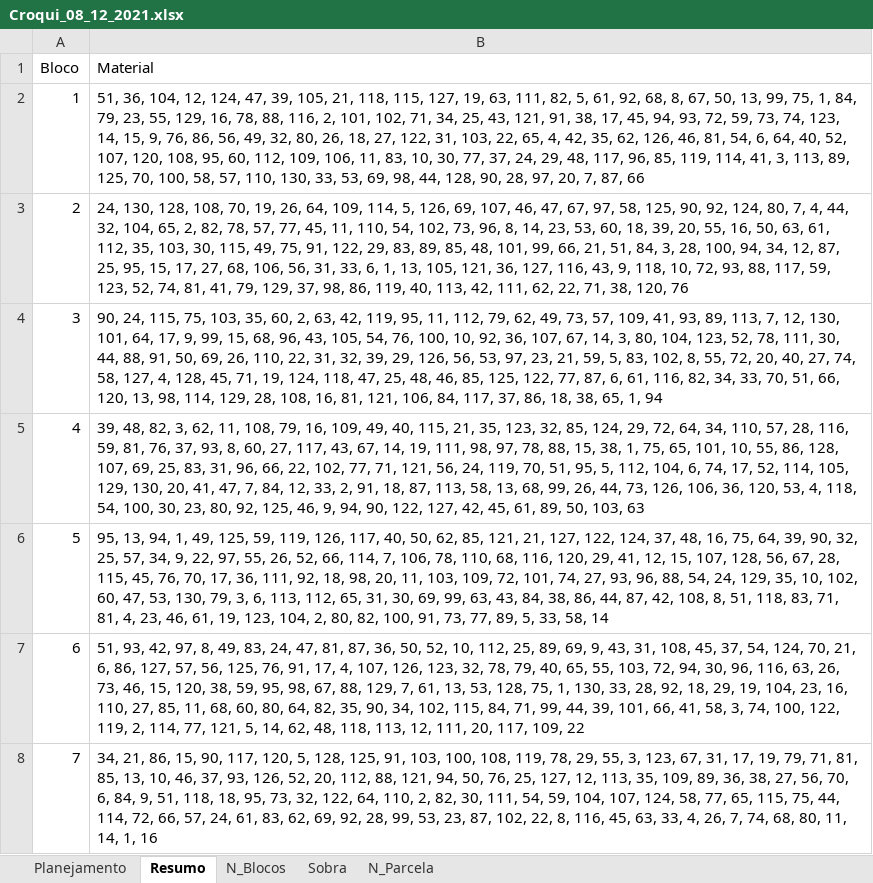
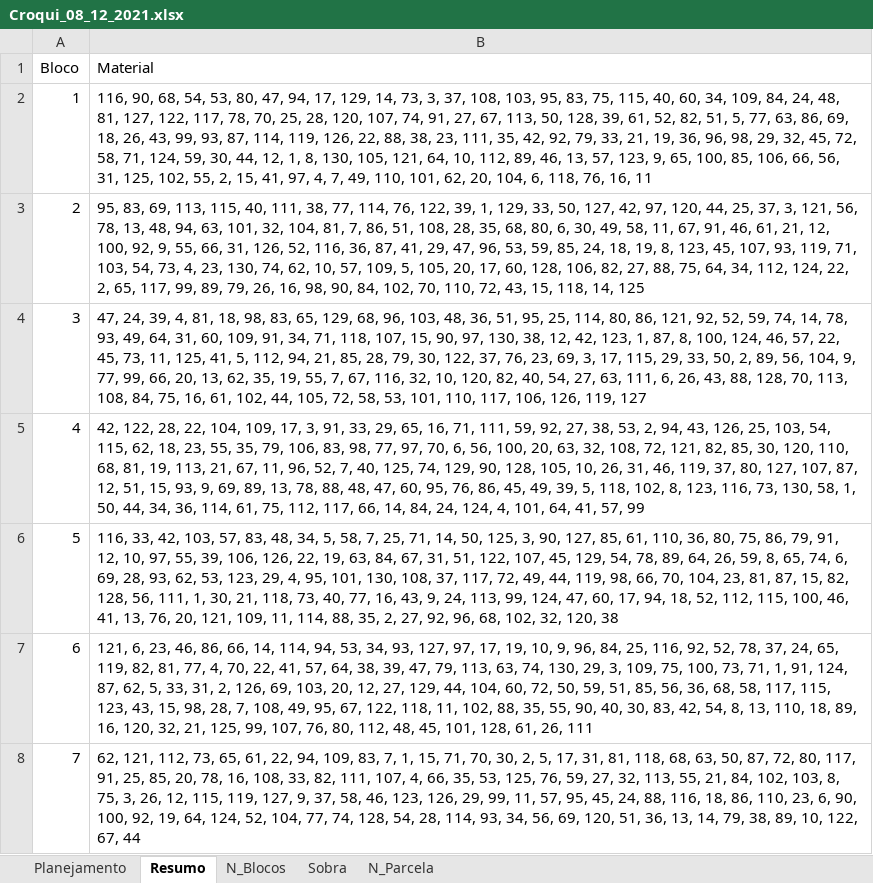
Before and after one commit to AraujoMJ/Blogdown, an Excel workbook: content/english/post/Croqui_08_12_2021.xlsx, sheet Resumo, drawn as a sheet; values as stored, in another font and other column widths than the file's, no borders; the diff names each change by its address in the sheet, - before the commit and + after, or states it on an @@ line.

```diff
--- a/content/english/post/Croqui_08_12_2021.xlsx (sheet Resumo)
+++ b/content/english/post/Croqui_08_12_2021.xlsx (sheet Resumo)
-B2 (Material): 51, 36, 104, 12, 124, 47, 39, 105, 21, 118, 115, 127, 19, 63, 111, 82, 5, 61, 92, 68, 8, 67, 50, 13, 99, 75, 1, 84, 79, 23, 55, 129, 16, 78, 88, 116, 2, 101, 102, 71, 34, 25, 43, 121, 91, 38, 17, 45, 94, 93, 72, 59, 73, 74, 123, 14, 15, 9, 76, 86, 56, 49, 32, 80, 26, 18, 27, 122, 31, 103, 22, 65, 4, 42, 35, 62, 126, 46, 81, 54, 6, 64, 40, 52, 107, 120, 108, 95, 60, 112, 109, 106, 11, 83, 10, 30, 77, 37, 24, 29, 48, 117, 96, 85, 119, 114, 41, 3, 113, 89, 125, 70, 100, 58, 57, 110, 130, 33, 53, 69, 98, 44, 128, 90, 28, 97, 20, 7, 87, 66
+B2 (Material): 116, 90, 68, 54, 53, 80, 47, 94, 17, 129, 14, 73, 3, 37, 108, 103, 95, 83, 75, 115, 40, 60, 34, 109, 84, 24, 48, 81, 127, 122, 117, 78, 70, 25, 28, 120, 107, 74, 91, 27, 67, 113, 50, 128, 39, 61, 52, 82, 51, 5, 77, 63, 86, 69, 18, 26, 43, 99, 93, 87, 114, 119, 126, 22, 88, 38, 23, 111, 35, 42, 92, 79, 33, 21, 19, 36, 96, 98, 29, 32, 45, 72, 58, 71, 124, 59, 30, 44, 12, 1, 8, 130, 105, 121, 64, 10, 112, 89, 46, 13, 57, 123, 9, 65, 100, 85, 106, 66, 56, 31, 125, 102, 55, 2, 15, 41, 97, 4, 7, 49, 110, 101, 62, 20, 104, 6, 118, 76, 16, 11
-B3 (Material): 24, 130, 128, 108, 70, 19, 26, 64, 109, 114, 5, 126, 69, 107, 46, 47, 67, 97, 58, 125, 90, 92, 124, 80, 7, 4, 44, 32, 104, 65, 2, 82, 78, 57, 77, 45, 11, 110, 54, 102, 73, 96, 8, 14, 23, 53, 60, 18, 39, 20, 55, 16, 50, 63, 61, 112, 35, 103, 30, 115, 49, 75, 91, 122, 29, 83, 89, 85, 48, 101, 99, 66, 21, 51, 84, 3, 28, 100, 94, 34, 12, 87, 25, 95, 15, 17, 27, 68, 106, 56, 31, 33, 6, 1, 13, 105, 121, 36, 127, 116, 43, 9, 118, 10, 72, 93, 88, 117, 59, 123, 52, 74, 81, 41, 79, 129, 37, 98, 86, 119, 40, 113, 42, 111, 62, 22, 71, 38, 120, 76
+B3 (Material): 95, 83, 69, 113, 115, 40, 111, 38, 77, 114, 76, 122, 39, 1, 129, 33, 50, 127, 42, 97, 120, 44, 25, 37, 3, 121, 56, 78, 13, 48, 94, 63, 101, 32, 104, 81, 7, 86, 51, 108, 28, 35, 68, 80, 6, 30, 49, 58, 11, 67, 91, 46, 61, 21, 12, 100, 92, 9, 55, 66, 31, 126, 52, 116, 36, 87, 41, 29, 47, 96, 53, 59, 85, 24, 18, 19, 8, 123, 45, 107, 93, 119, 71, 103, 54, 73, 4, 23, 130, 74, 62, 10, 57, 109, 5, 105, 20, 17, 60, 128, 106, 82, 27, 88, 75, 64, 34, 112, 124, 22, 2, 65, 117, 99, 89, 79, 26, 16, 98, 90, 84, 102, 70, 110, 72, 43, 15, 118, 14, 125
-B4 (Material): 90, 24, 115, 75, 103, 35, 60, 2, 63, 42, 119, 95, 11, 112, 79, 62, 49, 73, 57, 109, 41, 93, 89, 113, 7, 12, 130, 101, 64, 17, 9, 99, 15, 68, 96, 43, 105, 54, 76, 100, 10, 92, 36, 107, 67, 14, 3, 80, 104, 123, 52, 78, 111, 30, 44, 88, 91, 50, 69, 26, 110, 22, 31, 32, 39, 29, 126, 56, 53, 97, 23, 21, 59, 5, 83, 102, 8, 55, 72, 20, 40, 27, 74, 58, 127, 4, 128, 45, 71, 19, 124, 118, 47, 25, 48, 46, 85, 125, 122, 77, 87, 6, 61, 116, 82, 34, 33, 70, 51, 66, 120, 13, 98, 114, 129, 28, 108, 16, 81, 121, 106, 84, 117, 37, 86, 18, 38, 65, 1, 94
+B4 (Material): 47, 24, 39, 4, 81, 18, 98, 83, 65, 129, 68, 96, 103, 48, 36, 51, 95, 25, 114, 80, 86, 121, 92, 52, 59, 74, 14, 78, 93, 49, 64, 31, 60, 109, 91, 34, 71, 118, 107, 15, 90, 97, 130, 38, 12, 42, 123, 1, 87, 8, 100, 124, 46, 57, 22, 45, 73, 11, 125, 41, 5, 112, 94, 21, 85, 28, 79, 30, 122, 37, 76, 23, 69, 3, 17, 115, 29, 33, 50, 2, 89, 56, 104, 9, 77, 99, 66, 20, 13, 62, 35, 19, 55, 7, 67, 116, 32, 10, 120, 82, 40, 54, 27, 63, 111, 6, 26, 43, 88, 128, 70, 113, 108, 84, 75, 16, 61, 102, 44, 105, 72, 58, 53, 101, 110, 117, 106, 126, 119, 127
-B5 (Material): 39, 48, 82, 3, 62, 11, 108, 79, 16, 109, 49, 40, 115, 21, 35, 123, 32, 85, 124, 29, 72, 64, 34, 110, 57, 28, 116, 59, 81, 76, 37, 93, 8, 60, 27, 117, 43, 67, 14, 19, 111, 98, 97, 78, 88, 15, 38, 1, 75, 65, 101, 10, 55, 86, 128, 107, 69, 25, 83, 31, 96, 66, 22, 102, 77, 71, 121, 56, 24, 119, 70, 51, 95, 5, 112, 104, 6, 74, 17, 52, 114, 105, 129, 130, 20, 41, 47, 7, 84, 12, 33, 2, 91, 18, 87, 113, 58, 13, 68, 99, 26, 44, 73, 126, 106, 36, 120, 53, 4, 118, 54, 100, 30, 23, 80, 92, 125, 46, 9, 94, 90, 122, 127, 42, 45, 61, 89, 50, 103, 63
+B5 (Material): 42, 122, 28, 22, 104, 109, 17, 3, 91, 33, 29, 65, 16, 71, 111, 59, 92, 27, 38, 53, 2, 94, 43, 126, 25, 103, 54, 115, 62, 18, 23, 55, 35, 79, 106, 83, 98, 77, 97, 70, 6, 56, 100, 20, 63, 32, 108, 72, 121, 82, 85, 30, 120, 110, 68, 81, 19, 113, 21, 67, 11, 96, 52, 7, 40, 125, 74, 129, 90, 128, 105, 10, 26, 31, 46, 119, 37, 80, 127, 107, 87, 12, 51, 15, 93, 9, 69, 89, 13, 78, 88, 48, 47, 60, 95, 76, 86, 45, 49, 39, 5, 118, 102, 8, 123, 116, 73, 130, 58, 1, 50, 44, 34, 36, 114, 61, 75, 112, 117, 66, 14, 84, 24, 124, 4, 101, 64, 41, 57, 99
-B6 (Material): 95, 13, 94, 1, 49, 125, 59, 119, 126, 117, 40, 50, 62, 85, 121, 21, 127, 122, 124, 37, 48, 16, 75, 64, 39, 90, 32, 25, 57, 34, 9, 22, 97, 55, 26, 52, 66, 114, 7, 106, 78, 110, 68, 116, 120, 29, 41, 12, 15, 107, 128, 56, 67, 28, 115, 45, 76, 70, 17, 36, 111, 92, 18, 98, 20, 11, 103, 109, 72, 101, 74, 27, 93, 96, 88, 54, 24, 129, 35, 10, 102, 60, 47, 53, 130, 79, 3, 6, 113, 112, 65, 31, 30, 69, 99, 63, 43, 84, 38, 86, 44, 87, 42, 108, 8, 51, 118, 83, 71, 81, 4, 23, 46, 61, 19, 123, 104, 2, 80, 82, 100, 91, 73, 77, 89, 5, 33, 58, 14
+B6 (Material): 116, 33, 42, 103, 57, 83, 48, 34, 5, 58, 7, 25, 71, 14, 50, 125, 3, 90, 127, 85, 61, 110, 36, 80, 75, 86, 79, 91, 12, 10, 97, 55, 39, 106, 126, 22, 19, 63, 84, 67, 31, 51, 122, 107, 45, 129, 54, 78, 89, 64, 26, 59, 8, 65, 74, 6, 69, 28, 93, 62, 53, 123, 29, 4, 95, 101, 130, 108, 37, 117, 72, 49, 44, 119, 98, 66, 70, 104, 23, 81, 87, 15, 82, 128, 56, 111, 1, 30, 21, 118, 73, 40, 77, 16, 43, 9, 24, 113, 99, 124, 47, 60, 17, 94, 18, 52, 112, 115, 100, 46, 41, 13, 76, 20, 121, 109, 11, 114, 88, 35, 2, 27, 92, 96, 68, 102, 32, 120, 38
-B7 (Material): 51, 93, 42, 97, 8, 49, 83, 24, 47, 81, 87, 36, 50, 52, 10, 112, 25, 89, 69, 9, 43, 31, 108, 45, 37, 54, 124, 70, 21, 6, 86, 127, 57, 56, 125, 76, 91, 17, 4, 107, 126, 123, 32, 78, 79, 40, 65, 55, 103, 72, 94, 30, 96, 116, 63, 26, 73, 46, 15, 120, 38, 59, 95, 98, 67, 88, 129, 7, 61, 13, 53, 128, 75, 1, 130, 33, 28, 92, 18, 29, 19, 104, 23, 16, 110, 27, 85, 11, 68, 60, 80, 64, 82, 35, 90, 34, 102, 115, 84, 71, 99, 44, 39, 101, 66, 41, 58, 3, 74, 100, 122, 119, 2, 114, 77, 121, 5, 14, 62, 48, 118, 113, 12, 111, 20, 117, 109, 22
+B7 (Material): 121, 6, 23, 46, 86, 66, 14, 114, 94, 53, 34, 93, 127, 97, 17, 19, 10, 9, 96, 84, 25, 116, 92, 52, 78, 37, 24, 65, 119, 82, 81, 77, 4, 70, 22, 41, 57, 64, 38, 39, 47, 79, 113, 63, 74, 130, 29, 3, 109, 75, 100, 73, 71, 1, 91, 124, 87, 62, 5, 33, 31, 2, 126, 69, 103, 20, 12, 27, 129, 44, 104, 60, 72, 50, 59, 51, 85, 56, 36, 68, 58, 117, 115, 123, 43, 15, 98, 28, 7, 108, 49, 95, 67, 122, 118, 11, 102, 88, 35, 55, 90, 40, 30, 83, 42, 54, 8, 13, 110, 18, 89, 16, 120, 32, 21, 125, 99, 107, 76, 80, 112, 48, 45, 101, 128, 61, 26, 111
-B8 (Material): 34, 21, 86, 15, 90, 117, 120, 5, 128, 125, 91, 103, 100, 108, 119, 78, 29, 55, 3, 123, 67, 31, 17, 19, 79, 71, 81, 85, 13, 10, 46, 37, 93, 126, 52, 20, 112, 88, 121, 94, 50, 76, 25, 127, 12, 113, 35, 109, 89, 36, 38, 27, 56, 70, 6, 84, 9, 51, 118, 18, 95, 73, 32, 122, 64, 110, 2, 82, 30, 111, 54, 59, 104, 107, 124, 58, 77, 65, 115, 75, 44, 114, 72, 66, 57, 24, 61, 83, 62, 69, 92, 28, 99, 53, 23, 87, 102, 22, 8, 116, 45, 63, 33, 4, 26, 7, 74, 68, 80, 11, 14, 1, 16
+B8 (Material): 62, 121, 112, 73, 65, 61, 22, 94, 109, 83, 7, 1, 15, 71, 70, 30, 2, 5, 17, 31, 81, 118, 68, 63, 50, 87, 72, 80, 117, 91, 25, 85, 20, 78, 16, 108, 33, 82, 111, 107, 4, 66, 35, 53, 125, 76, 59, 27, 32, 113, 55, 21, 84, 102, 103, 8, 75, 3, 26, 12, 115, 119, 127, 9, 37, 58, 46, 123, 126, 29, 99, 11, 57, 95, 45, 24, 88, 116, 18, 86, 110, 23, 6, 90, 100, 92, 19, 64, 124, 52, 104, 77, 74, 128, 54, 28, 114, 93, 34, 56, 69, 120, 51, 36, 13, 14, 79, 38, 89, 10, 122, 67, 44
```
Also changed, not shown: sheet Planejamento, docs/post/Croqui_08_12_2021.xlsx, 45 other files.
